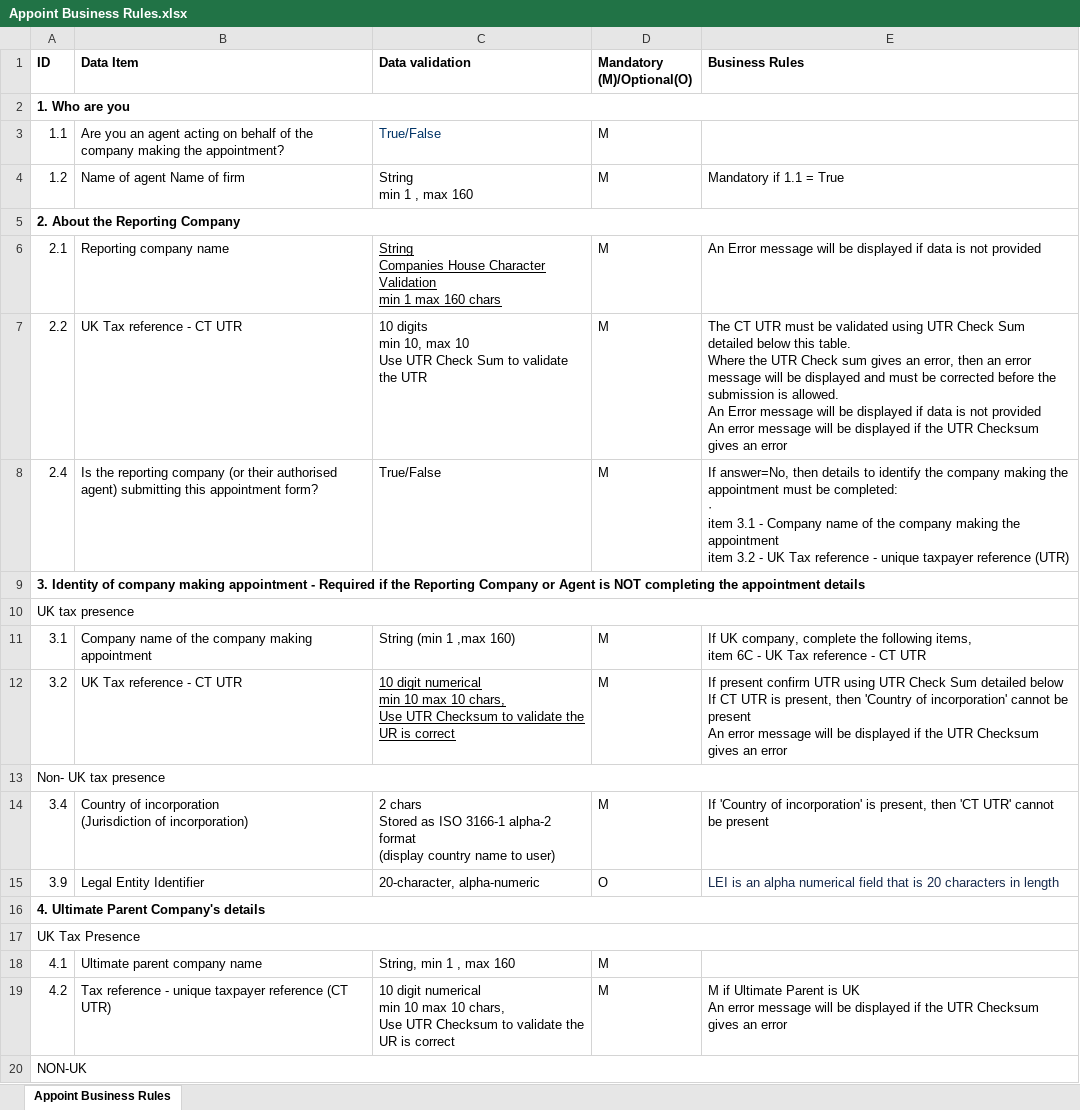
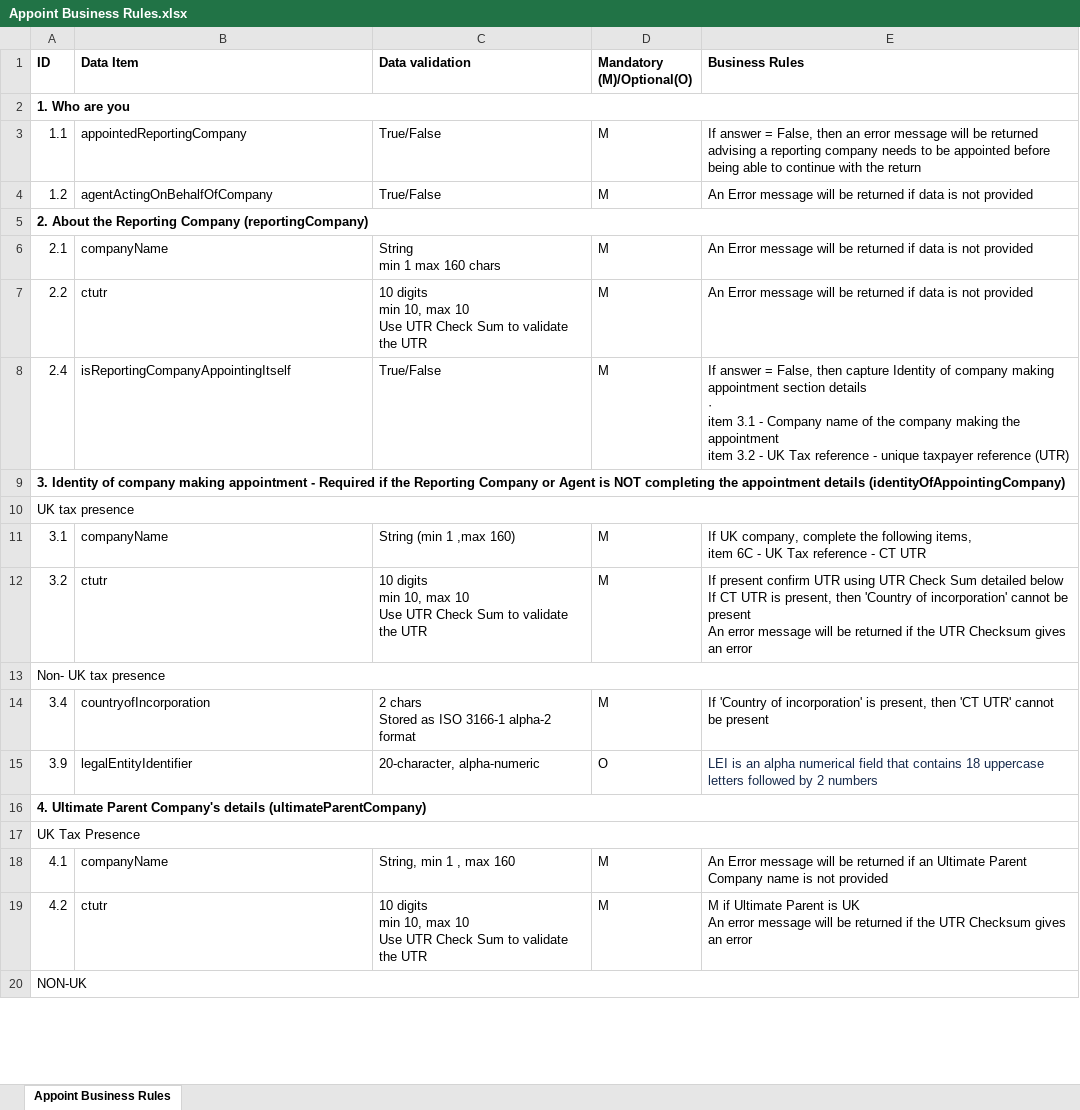
Before and after one commit to hmrc/irr-api-end-to-end-service-guide, an Excel workbook: source/downloads/business-rules/Appoint Business Rules.xlsx, sheet Appoint Business Rules, drawn as a sheet; only a part is shown; values as stored, in another font and other column widths than the file's, no borders; charts and pictures not drawn; ↵ is a line break in a cell; the diff covers the shown part only; the diff names each change by its address in the sheet, - before the commit and + after, or states it on an @@ line.

```diff
--- a/source/downloads/business-rules/Appoint Business Rules.xlsx (sheet Appoint Business Rules)
+++ b/source/downloads/business-rules/Appoint Business Rules.xlsx (sheet Appoint Business Rules)
-B3 (Data Item): Are you an agent acting on behalf of the company making the appointment?
+B3 (Data Item): appointedReportingCompany
-C3 text colour: #003366
+C3 text colour: black
-E3 (Business Rules): (empty)
+E3 (Business Rules): If answer = False, then an error message will be returned advising a reporting company needs to be appointed before being able to continue with the return
-B4 (Data Item): Name of agent Name of firm
+B4 (Data Item): agentActingOnBehalfOfCompany
-C4 (Data validation): String ↵ min 1 , max 160
+C4 (Data validation): True/False
-E4 (Business Rules): Mandatory if 1.1 = True
+E4 (Business Rules): An Error message will be returned if data is not provided
-A5 (ID): 2. About the Reporting Company
+A5 (ID): 2. About the Reporting Company (reportingCompany)
-B6 (Data Item): Reporting company name
+B6 (Data Item): companyName
-C6 (Data validation): String ↵ Companies House Character Validation ↵ min 1 max 160 chars
+C6 (Data validation): String ↵ min 1 max 160 chars
-C6 underline: on
+C6 underline: off
-E6 (Business Rules): …will be displayed if data…
+E6 (Business Rules): …will be returned if data…
-B7 (Data Item): UK Tax reference - CT UTR
+B7 (Data Item): ctutr
-E7 (Business Rules): The CT UTR must be validated using UTR Check Sum detailed below this table. ↵ Where the UTR Check sum gives an error, then an error message will be displayed and must be corrected before the submission is allowed. ↵ An Error message will be displayed if data is not provided ↵ An error message will be displayed if the UTR Checksum gives an error
+E7 (Business Rules): An Error message will be returned if data is not provided
-B8 (Data Item): Is the reporting company (or their authorised agent) submitting this appointment form?
+B8 (Data Item): isReportingCompanyAppointingItself
-E8 (Business Rules): If answer=No, then details to identify the company making the appointment must be completed: ↵ · ↵ item…
+E8 (Business Rules): If answer = False, then capture Identity of company making appointment section details ↵ · ↵ item…
-A9 (ID): …appointment details
+A9 (ID): …appointment details (identityOfAppointingCompany)
-B11 (Data Item): Company name of the company making appointment
+B11 (Data Item): companyName
-B12 (Data Item): UK Tax reference - CT UTR
+B12 (Data Item): ctutr
-C12 (Data validation): 10 digit numerical ↵ min 10 max 10 chars, ↵ Use UTR Checksum to validate the UR is correct
+C12 (Data validation): 10 digits ↵ min 10, max 10 ↵ Use UTR Check Sum to validate the UTR
-C12 underline: on
+C12 underline: off
-E12 (Business Rules): …will be displayed if the…
+E12 (Business Rules): …will be returned if the…
-B14 (Data Item): Country of incorporation ↵ (Jurisdiction of incorporation)
+B14 (Data Item): countryofIncorporation
-C14 (Data validation): …alpha-2 format ↵ (display country name to user)
+C14 (Data validation): …alpha-2 format
-B15 (Data Item): Legal Entity Identifier
+B15 (Data Item): legalEntityIdentifier
-E15 (Business Rules): …field that is 20 characters in length
+E15 (Business Rules): …field that contains 18 uppercase letters followed by 2 numbers
-A16 (ID): …Company's details
+A16 (ID): …Company's details (ultimateParentCompany)
-B18 (Data Item): Ultimate parent company name
+B18 (Data Item): companyName
-E18 (Business Rules): (empty)
+E18 (Business Rules): An Error message will be returned if an Ultimate Parent Company name is not provided
-B19 (Data Item): Tax reference - unique taxpayer reference (CT UTR)
+B19 (Data Item): ctutr
-C19 (Data validation): 10 digit numerical ↵ min 10 max 10 chars, ↵ Use UTR Checksum to validate the UR is correct
+C19 (Data validation): 10 digits ↵ min 10, max 10 ↵ Use UTR Check Sum to validate the UTR
-E19 (Business Rules): …will be displayed if the…
+E19 (Business Rules): …will be returned if the…
```
Also changed, not shown: 20 edited cells and cell formats elsewhere in this sheet, source/downloads/business-rules/Abbreviated Return Business Rules.xlsx, source/downloads/business-rules/Full Return Business Rules.xlsx, 5 other files.
